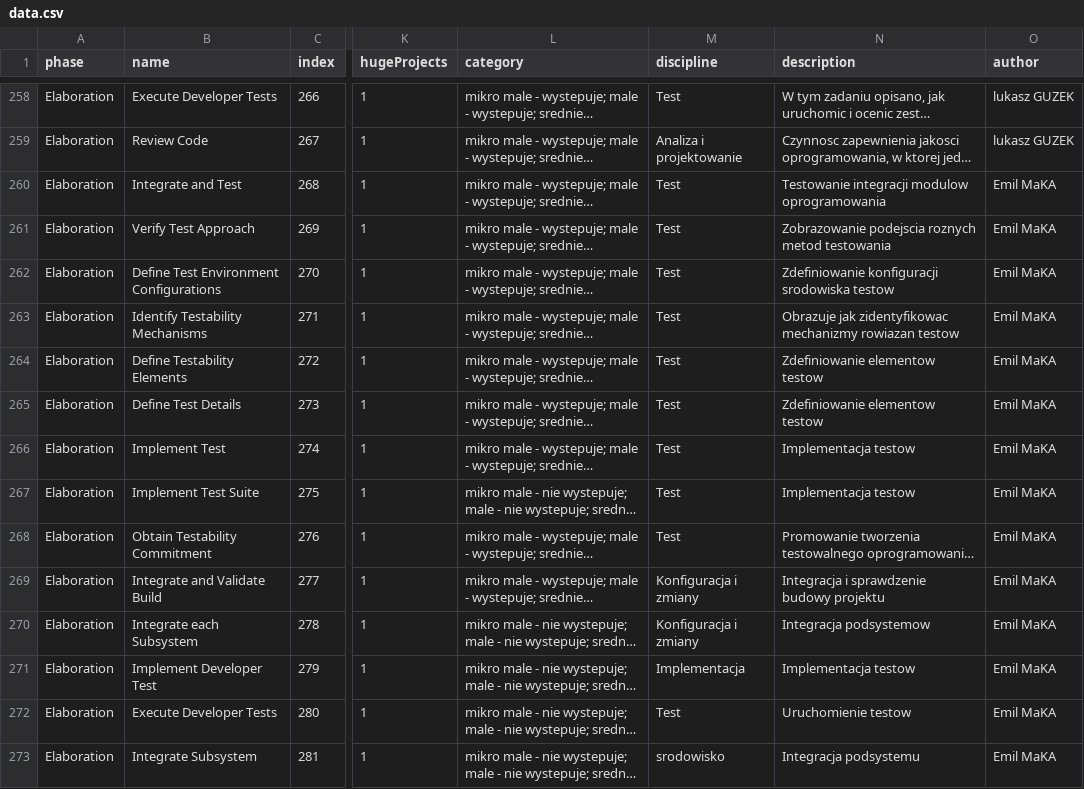
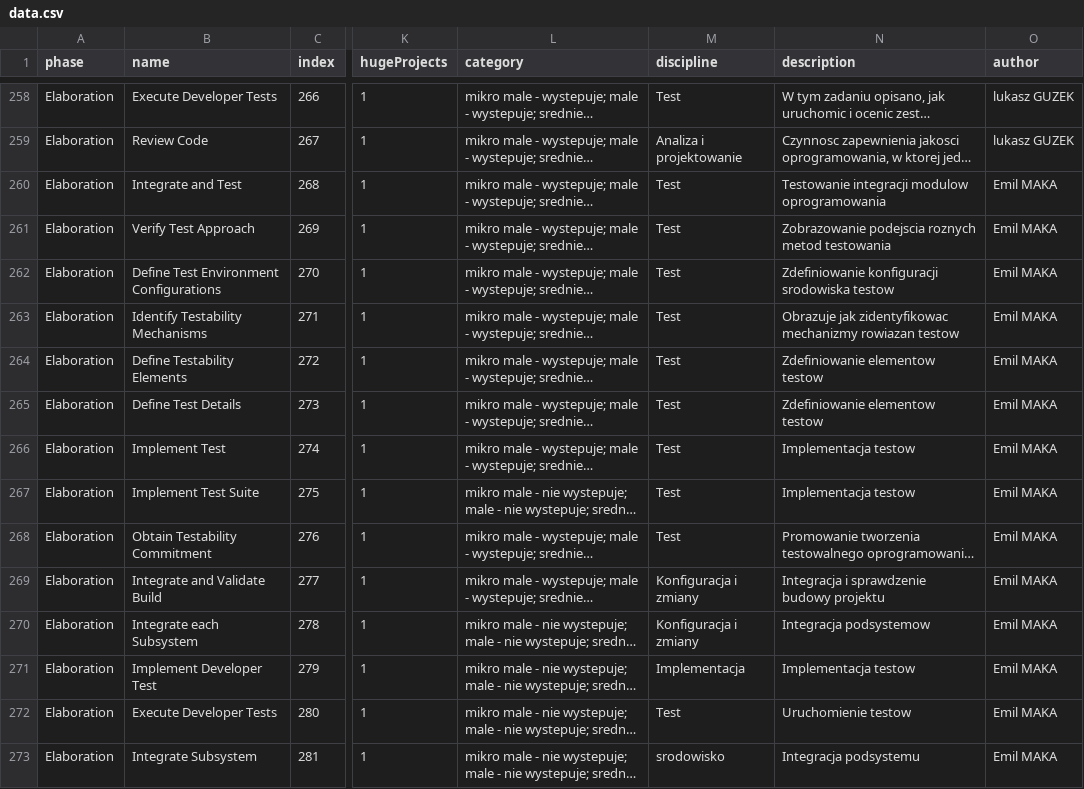
Before and after one commit to Joberooo/WMO-Rup-Project, a CSV file: my-app/public/Data/data.csv, drawn as a sheet; only a part is shown, gaps mark what is left out; long unchanged cells end in …; the diff covers the shown part only; the diff names each change by its address in the sheet, - before the commit and + after, or states it on an @@ line.

```diff
--- a/my-app/public/Data/data.csv
+++ b/my-app/public/Data/data.csv
-O260:O273 (author): Emil MaKA
+O260:O273 (author): Emil MAKA
```
Also changed, not shown: 83 edited cells elsewhere in this file, 9 other files.
